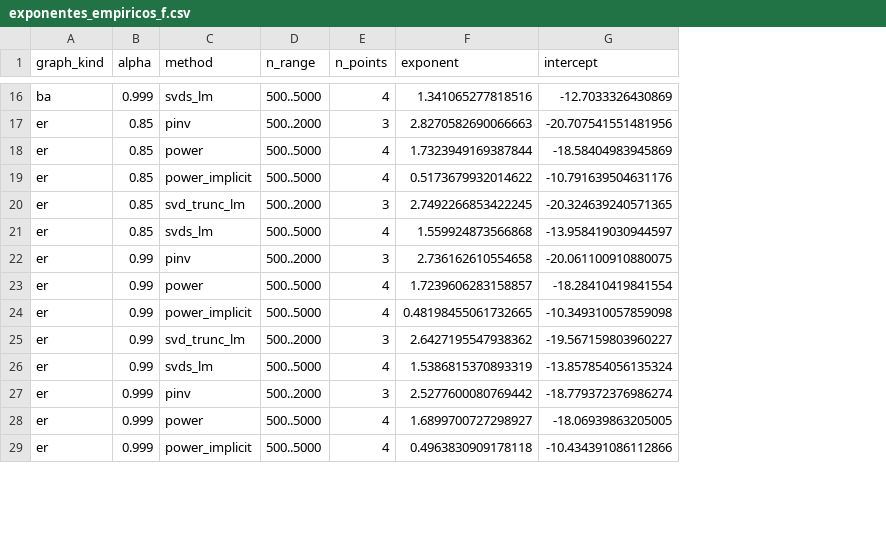
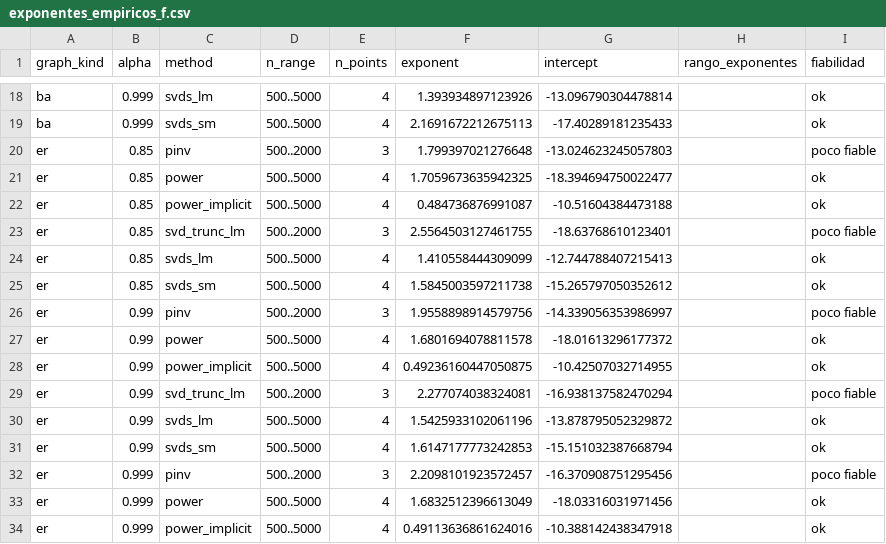
Before and after one commit to Meristyn/pagerank-svd, a CSV file: resultados/exponentes_empiricos_f.csv, drawn as a sheet; only a part is shown, gaps mark what is left out; addresses are those after the commit; the diff covers the shown part only; the diff names each change by its address in the sheet, - before the commit and + after, or states it on an @@ line.

```diff
--- a/resultados/exponentes_empiricos_f.csv
+++ b/resultados/exponentes_empiricos_f.csv
+column H (rango_exponentes), empty
+column I (fiabilidad), row 18: ok; rows 20-24: poco fiable | ok | ok | poco fiable | ok; rows 26-30: poco fiable | ok | ok | poco fiable | ok; rows 32-34: poco fiable | ok | ok
-F18 (exponent): 1.341065277818516
+F18 (exponent): 1.393934897123926
-G18 (intercept): -12.7033326430869
+G18 (intercept): -13.096790304478814
+row 19: ba | 0.999 | svds_sm | 500..5000 | 4 | 2.1691672212675113 | -17.40289181235433 |  | ok
-F20 (exponent): 2.8270582690066663
+F20 (exponent): 1.799397021276648
-G20 (intercept): -20.707541551481956
+G20 (intercept): -13.024623245057803
-F21 (exponent): 1.7323949169387844
+F21 (exponent): 1.7059673635942325
-G21 (intercept): -18.58404983945869
+G21 (intercept): -18.394694750022477
-F22 (exponent): 0.5173679932014622
+F22 (exponent): 0.484736876991087
-G22 (intercept): -10.791639504631176
+G22 (intercept): -10.51604384473188
-F23 (exponent): 2.7492266853422245
+F23 (exponent): 2.5564503127461755
-G23 (intercept): -20.324639240571365
+G23 (intercept): -18.63768610123401
-F24 (exponent): 1.559924873566868
+F24 (exponent): 1.410558444309099
-G24 (intercept): -13.958419030944597
+G24 (intercept): -12.744788407215413
+row 25: er | 0.85 | svds_sm | 500..5000 | 4 | 1.5845003597211738 | -15.265797050352612 |  | ok
-F26 (exponent): 2.736162610554658
+F26 (exponent): 1.9558898914579756
-G26 (intercept): -20.061100910880075
+G26 (intercept): -14.339056353986997
-F27 (exponent): 1.7239606283158857
+F27 (exponent): 1.6801694078811578
-G27 (intercept): -18.28410419841554
+G27 (intercept): -18.01613296177372
-F28 (exponent): 0.48198455061732665
+F28 (exponent): 0.49236160447050875
-G28 (intercept): -10.349310057859098
+G28 (intercept): -10.42507032714955
-F29 (exponent): 2.6427195547938362
+F29 (exponent): 2.277074038324081
-G29 (intercept): -19.567159803960227
+G29 (intercept): -16.938137582470294
-F30 (exponent): 1.5386815370893319
+F30 (exponent): 1.5425933102061196
-G30 (intercept): -13.857854056135324
+G30 (intercept): -13.878795052329872
+row 31: er | 0.99 | svds_sm | 500..5000 | 4 | 1.6147177773242853 | -15.151032387668794 |  | ok
-F32 (exponent): 2.5277600080769442
+F32 (exponent): 2.2098101923572457
-G32 (intercept): -18.779372376986274
+G32 (intercept): -16.370908751295456
-F33 (exponent): 1.6899700727298927
+F33 (exponent): 1.6832512396613049
-G33 (intercept): -18.06939863205005
+G33 (intercept): -18.03316031971456
-F34 (exponent): 0.4963830909178118
+F34 (exponent): 0.49113636861624016
-G34 (intercept): -10.434391086112866
+G34 (intercept): -10.388142438347918
```
Also changed, not shown: 7 added rows and 32 edited cells elsewhere in this file, resultados/comparacion_ref_pinv.csv, resultados/rendimiento_f.csv, 4 other files.
